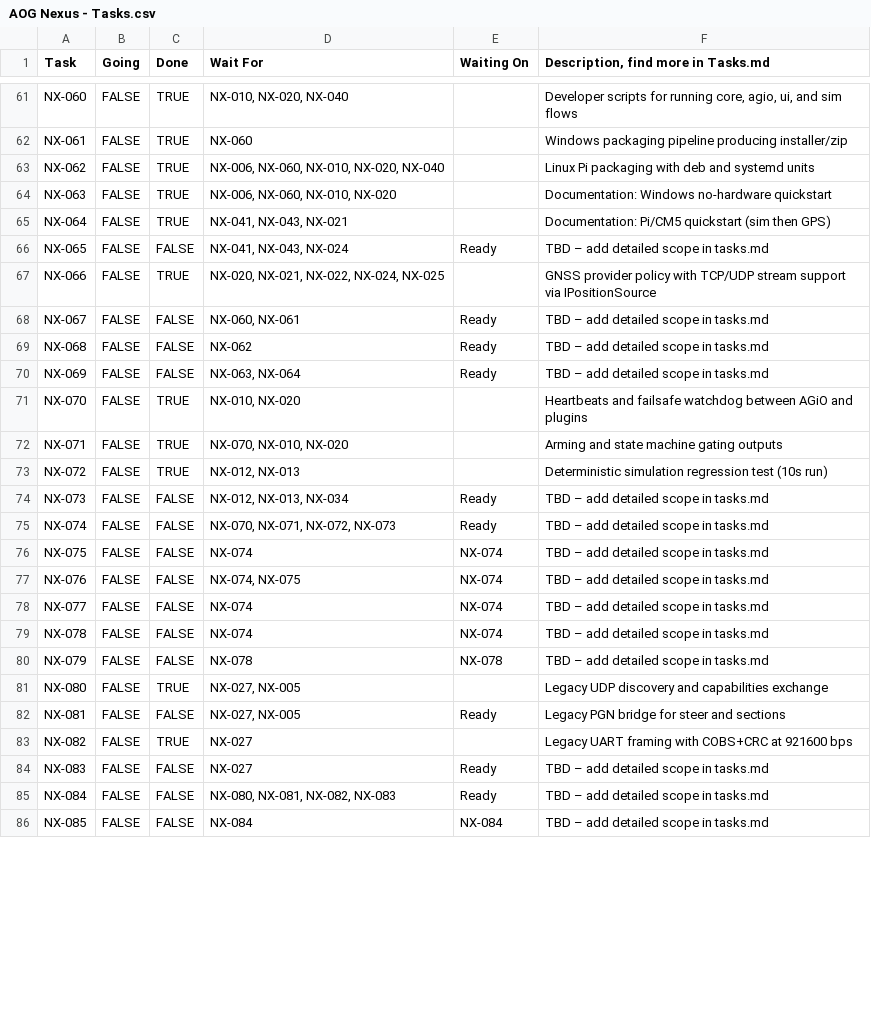
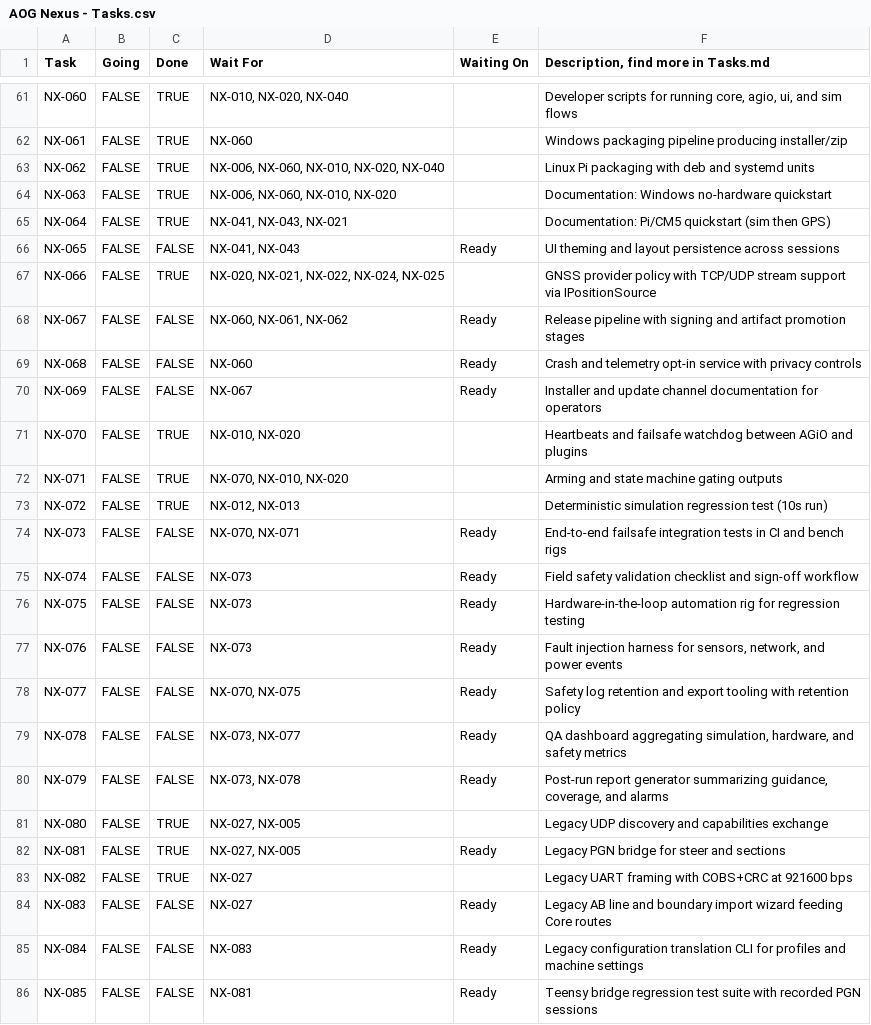
Before and after one commit to FortneyMFG/AgOpenGPS-Nexus, a CSV file: AOG Nexus - Tasks.csv, drawn as a sheet; only a part is shown, gaps mark what is left out; the diff covers the shown part only.

```diff
--- a/AOG Nexus - Tasks.csv
+++ b/AOG Nexus - Tasks.csv
@@ -65,7 +65,7 @@ NX-063,FALSE,TRUE,"NX-006, NX-060, NX-010, NX-020",,Documentation: Windows no-ha
 NX-064,FALSE,TRUE,"NX-041, NX-043, NX-021",,Documentation: Pi/CM5 quickstart (sim then GPS)
-NX-065,FALSE,FALSE,"NX-041, NX-043, NX-024",Ready,TBD – add detailed scope in tasks.md
+NX-065,FALSE,FALSE,"NX-041, NX-043",Ready,UI theming and layout persistence across sessions
 NX-066,FALSE,TRUE,"NX-020, NX-021, NX-022, NX-024, NX-025",,GNSS provider policy with TCP/UDP stream support via IPositionSource
-NX-067,FALSE,FALSE,"NX-060, NX-061",Ready,TBD – add detailed scope in tasks.md
-NX-068,FALSE,FALSE,NX-062,Ready,TBD – add detailed scope in tasks.md
-NX-069,FALSE,FALSE,"NX-063, NX-064",Ready,TBD – add detailed scope in tasks.md
+NX-067,FALSE,FALSE,"NX-060, NX-061, NX-062",Ready,Release pipeline with signing and artifact promotion stages
+NX-068,FALSE,FALSE,NX-060,Ready,Crash and telemetry opt-in service with privacy controls
+NX-069,FALSE,FALSE,NX-067,Ready,Installer and update channel documentation for operators
 NX-070,FALSE,TRUE,"NX-010, NX-020",,Heartbeats and failsafe watchdog between AGiO and plugins
@@ -73,14 +73,14 @@ NX-071,FALSE,TRUE,"NX-070, NX-010, NX-020",,Arming and state machine gating outp
 NX-072,FALSE,TRUE,"NX-012, NX-013",,Deterministic simulation regression test (10s run)
-NX-073,FALSE,FALSE,"NX-012, NX-013, NX-034",Ready,TBD – add detailed scope in tasks.md
-NX-074,FALSE,FALSE,"NX-070, NX-071, NX-072, NX-073",Ready,TBD – add detailed scope in tasks.md
-NX-075,FALSE,FALSE,NX-074,NX-074,TBD – add detailed scope in tasks.md
-NX-076,FALSE,FALSE,"NX-074, NX-075",NX-074,TBD – add detailed scope in tasks.md
-NX-077,FALSE,FALSE,NX-074,NX-074,TBD – add detailed scope in tasks.md
-NX-078,FALSE,FALSE,NX-074,NX-074,TBD – add detailed scope in tasks.md
-NX-079,FALSE,FALSE,NX-078,NX-078,TBD – add detailed scope in tasks.md
+NX-073,FALSE,FALSE,"NX-070, NX-071",Ready,End-to-end failsafe integration tests in CI and bench rigs
+NX-074,FALSE,FALSE,NX-073,Ready,Field safety validation checklist and sign-off workflow
+NX-075,FALSE,FALSE,NX-073,Ready,Hardware-in-the-loop automation rig for regression testing
+NX-076,FALSE,FALSE,NX-073,Ready,"Fault injection harness for sensors, network, and power events"
+NX-077,FALSE,FALSE,"NX-070, NX-075",Ready,Safety log retention and export tooling with retention policy
+NX-078,FALSE,FALSE,"NX-073, NX-077",Ready,"QA dashboard aggregating simulation, hardware, and safety metrics"
+NX-079,FALSE,FALSE,"NX-073, NX-078",Ready,"Post-run report generator summarizing guidance, coverage, and alarms"
 NX-080,FALSE,TRUE,"NX-027, NX-005",,Legacy UDP discovery and capabilities exchange
-NX-081,FALSE,FALSE,"NX-027, NX-005",Ready,Legacy PGN bridge for steer and sections
+NX-081,FALSE,TRUE,"NX-027, NX-005",Ready,Legacy PGN bridge for steer and sections
 NX-082,FALSE,TRUE,NX-027,,Legacy UART framing with COBS+CRC at 921600 bps
-NX-083,FALSE,FALSE,NX-027,Ready,TBD – add detailed scope in tasks.md
-NX-084,FALSE,FALSE,"NX-080, NX-081, NX-082, NX-083",Ready,TBD – add detailed scope in tasks.md
-NX-085,FALSE,FALSE,NX-084,NX-084,TBD – add detailed scope in tasks.md
+NX-083,FALSE,FALSE,NX-027,Ready,Legacy AB line and boundary import wizard feeding Core routes
+NX-084,FALSE,FALSE,NX-083,Ready,Legacy configuration translation CLI for profiles and machine settings
+NX-085,FALSE,FALSE,NX-081,Ready,Teensy bridge regression test suite with recorded PGN sessions
```
Also changed, not shown: 63 edited cells elsewhere in this file, 1 other file.
